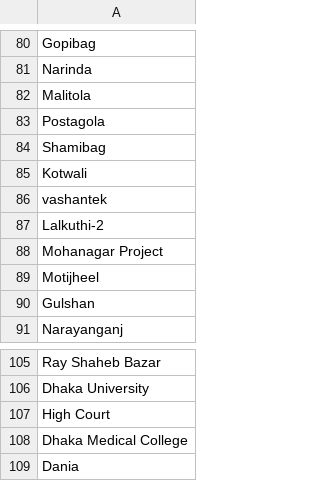
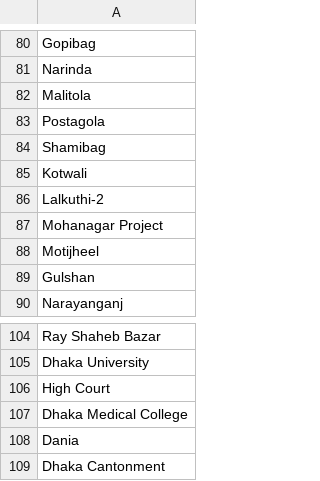
Before and after one commit to ReedwanHossain/Address-Cleansing, a CSV file: area-list.csv, drawn as a sheet; only a part is shown, gaps mark what is left out; removed rows and columns are numbered as before the commit, all else as after; the diff names each change by its address in the sheet, - before the commit and + after, or states it on an @@ line.

```diff
--- a/area-list.csv
+++ b/area-list.csv
-row 86: vashantek
+row 109: Dhaka Cantonment
```
Also changed, not shown: subarea-list.csv, 4 other files.
